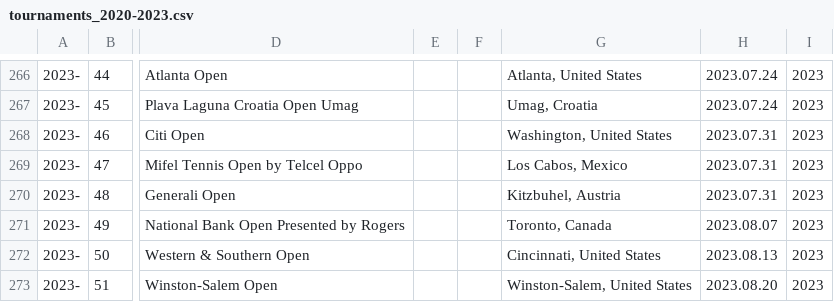
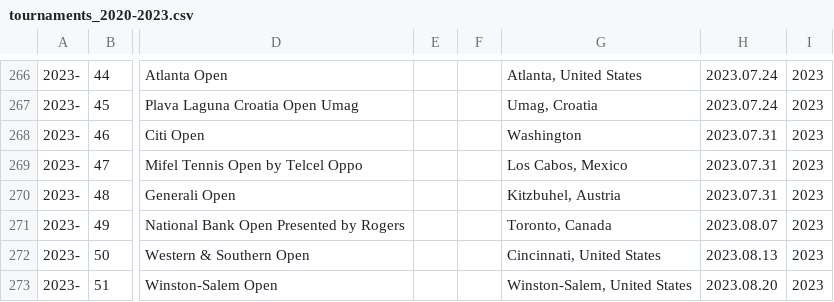
Before and after one commit to armstjc/atp-world-tour-tennis-data, a CSV file: csv/1_tournaments/tournaments_2020-2023.csv, drawn as a sheet; only a part is shown, gaps mark what is left out; the diff names each change by its address in the sheet, - before the commit and + after, or states it on an @@ line.

```diff
--- a/csv/1_tournaments/tournaments_2020-2023.csv
+++ b/csv/1_tournaments/tournaments_2020-2023.csv
-G268: Washington, United States
+G268: Washington
```
